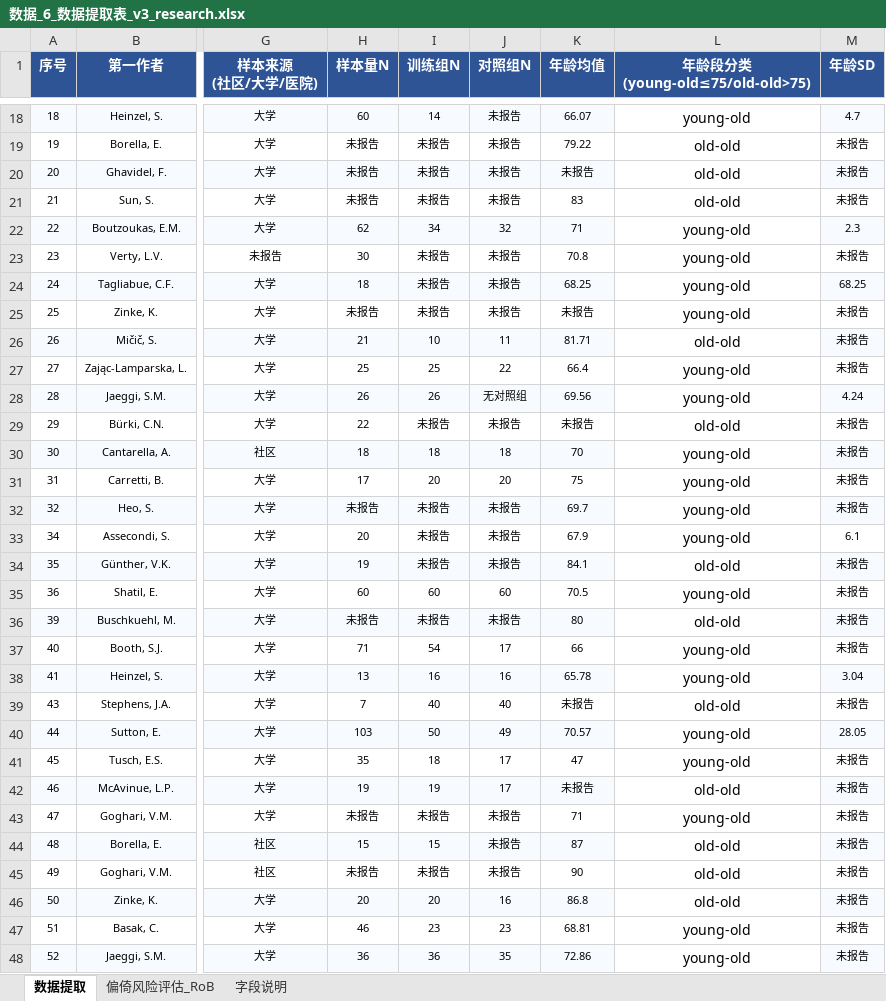
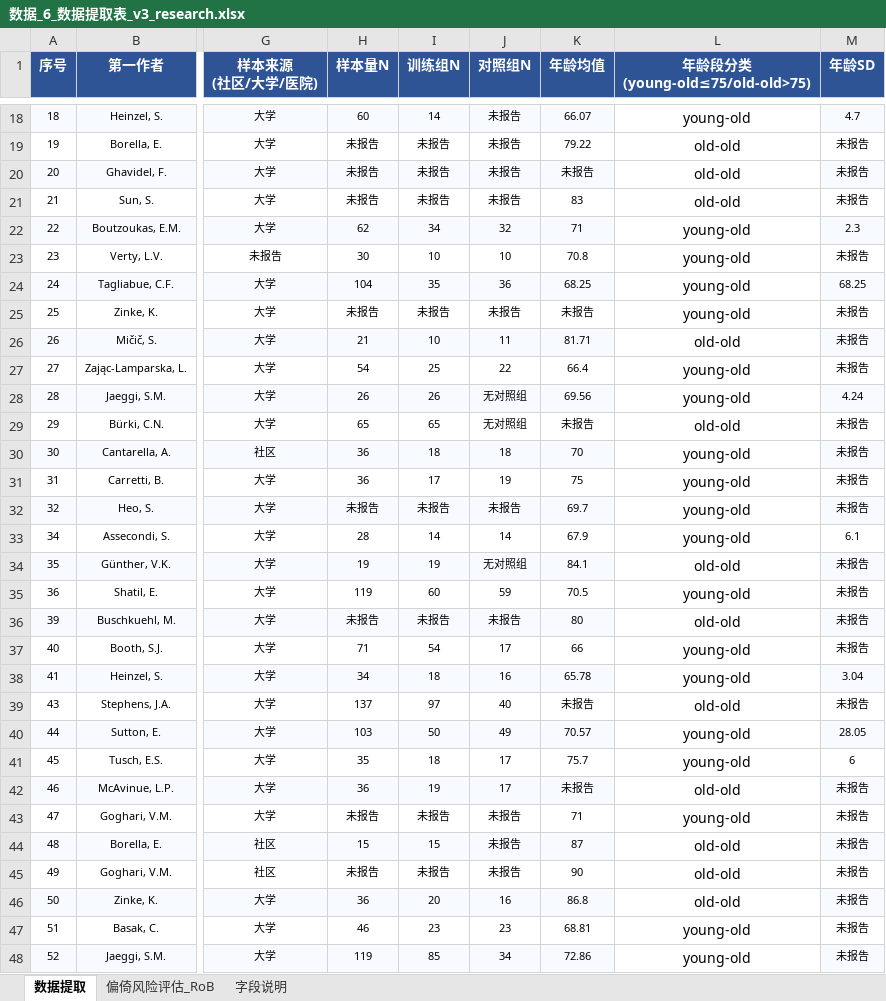
Before and after one commit to 007r007/meta-analysis-research, an Excel workbook: projects/paper-01/04-extract/数据_6_数据提取表_v3_research.xlsx, sheet 数据提取, drawn as a sheet; only a part is shown, gaps mark what is left out; values as stored, in another font and other column widths than the file's, no borders; the diff covers the shown part only; the diff names each change by its address in the sheet, - before the commit and + after, or states it on an @@ line.

```diff
--- a/projects/paper-01/04-extract/数据_6_数据提取表_v3_research.xlsx (sheet 数据提取)
+++ b/projects/paper-01/04-extract/数据_6_数据提取表_v3_research.xlsx (sheet 数据提取)
-I23 (训练组N): 未报告
+I23 (训练组N): 10
-J23 (对照组N): 未报告
+J23 (对照组N): 10
-H24 (样本量N): 18
+H24 (样本量N): 104
-I24 (训练组N): 未报告
+I24 (训练组N): 35
-J24 (对照组N): 未报告
+J24 (对照组N): 36
-H27 (样本量N): 25
+H27 (样本量N): 54
-H29 (样本量N): 22
+H29 (样本量N): 65
-I29 (训练组N): 未报告
+I29 (训练组N): 65
-J29 (对照组N): 未报告
+J29 (对照组N): 无对照组
-H30 (样本量N): 18
+H30 (样本量N): 36
-H31 (样本量N): 17
+H31 (样本量N): 36
-I31 (训练组N): 20
+I31 (训练组N): 17
-J31 (对照组N): 20
+J31 (对照组N): 19
-H33 (样本量N): 20
+H33 (样本量N): 28
-I33 (训练组N): 未报告
+I33 (训练组N): 14
-J33 (对照组N): 未报告
+J33 (对照组N): 14
-I34 (训练组N): 未报告
+I34 (训练组N): 19
-J34 (对照组N): 未报告
+J34 (对照组N): 无对照组
-H35 (样本量N): 60
+H35 (样本量N): 119
-J35 (对照组N): 60
+J35 (对照组N): 59
-H38 (样本量N): 13
+H38 (样本量N): 34
-I38 (训练组N): 16
+I38 (训练组N): 18
-H39 (样本量N): 7
+H39 (样本量N): 137
-I39 (训练组N): 40
+I39 (训练组N): 97
-K41 (年龄均值): 47
+K41 (年龄均值): 75.7
-M41 (年龄SD): 未报告
+M41 (年龄SD): 6
-H42 (样本量N): 19
+H42 (样本量N): 36
-H46 (样本量N): 20
+H46 (样本量N): 36
-H48 (样本量N): 36
+H48 (样本量N): 119
-I48 (训练组N): 36
+I48 (训练组N): 85
-J48 (对照组N): 35
+J48 (对照组N): 34
```
Also changed, not shown: 19 edited cells elsewhere in this sheet, 1 other file.
